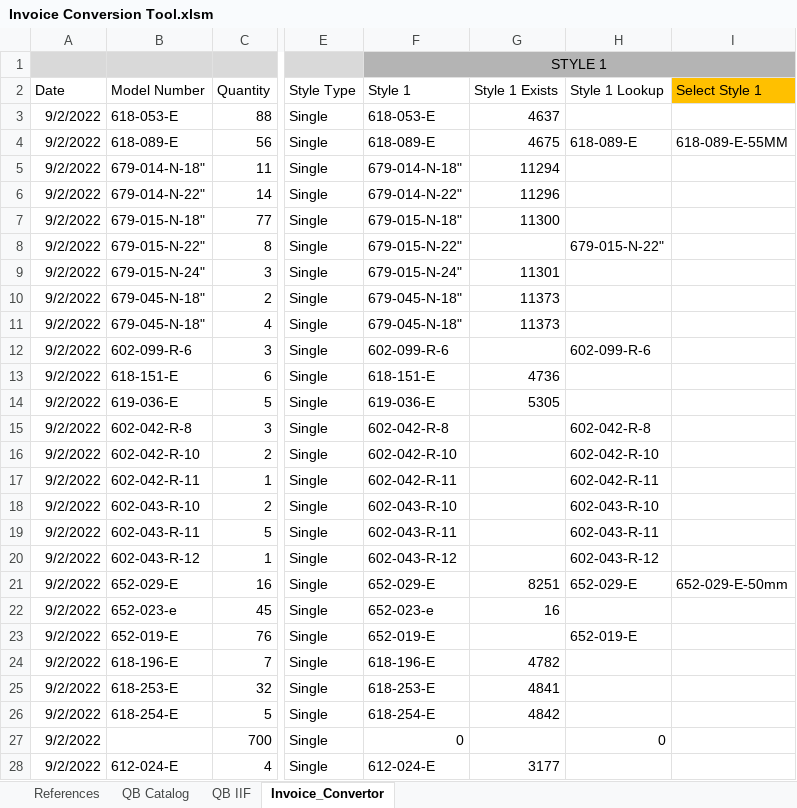
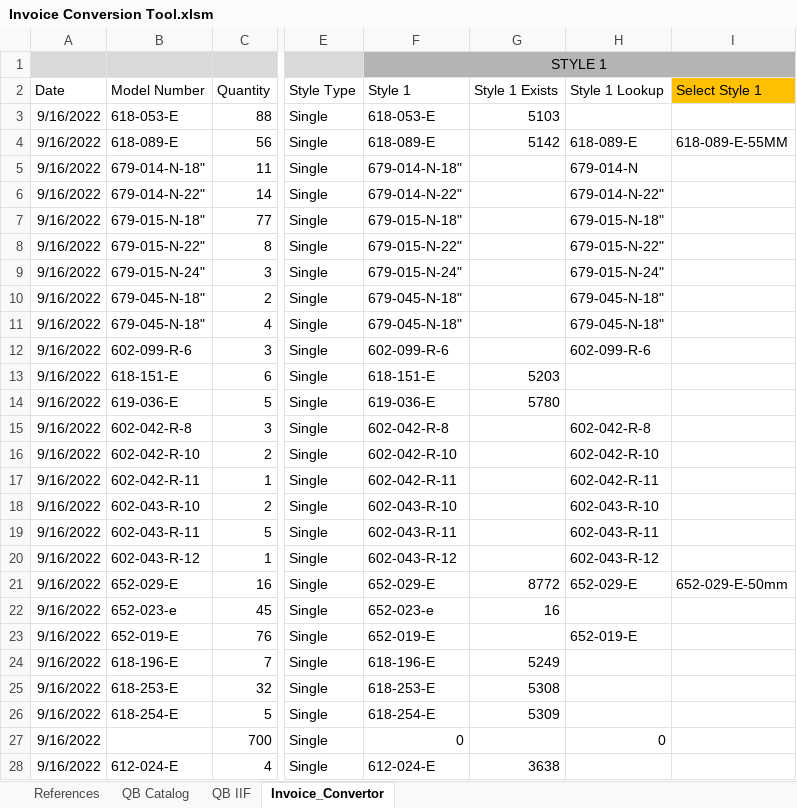
Before and after one commit to SimpleToWork/HMY-Invoice-Conversion-Tool, an Excel workbook: Xlsm Files/Invoice Conversion Tool.xlsm, sheet Invoice_Convertor, drawn as a sheet; only a part is shown, gaps mark what is left out; values as stored, in another font and other column widths than the file's, no borders; charts and pictures and conditional formats and table styles not drawn; the diff covers the shown part only; the diff names each change by its address in the sheet, - before the commit and + after, or states it on an @@ line.

```diff
--- a/Xlsm Files/Invoice Conversion Tool.xlsm (sheet Invoice_Convertor)
+++ b/Xlsm Files/Invoice Conversion Tool.xlsm (sheet Invoice_Convertor)
-A3:A28 (Date): 9/2/2022
+A3:A28 (Date): 9/16/2022
-G3 (Style 1 Exists): 4637
+G3 (Style 1 Exists): 5103
-G4 (Style 1 Exists): 4675
+G4 (Style 1 Exists): 5142
-G5 (Style 1 Exists): 11294
+G5 (Style 1 Exists): (empty)
-H5 (Style 1 Lookup): (empty)
+H5 (Style 1 Lookup): 679-014-N
-G6 (Style 1 Exists): 11296
+G6 (Style 1 Exists): (empty)
-H6 (Style 1 Lookup): (empty)
+H6 (Style 1 Lookup): 679-014-N-22"
-G7 (Style 1 Exists): 11300
+G7 (Style 1 Exists): (empty)
-H7 (Style 1 Lookup): (empty)
+H7 (Style 1 Lookup): 679-015-N-18"
-G9 (Style 1 Exists): 11301
+G9 (Style 1 Exists): (empty)
-H9 (Style 1 Lookup): (empty)
+H9 (Style 1 Lookup): 679-015-N-24"
-G10:G11 (Style 1 Exists): 11373
+G10:G11 (Style 1 Exists): (empty)
-H10:H11 (Style 1 Lookup): (empty)
+H10:H11 (Style 1 Lookup): 679-045-N-18"
-G13 (Style 1 Exists): 4736
+G13 (Style 1 Exists): 5203
-G14 (Style 1 Exists): 5305
+G14 (Style 1 Exists): 5780
-G21 (Style 1 Exists): 8251
+G21 (Style 1 Exists): 8772
-G24 (Style 1 Exists): 4782
+G24 (Style 1 Exists): 5249
-G25 (Style 1 Exists): 4841
+G25 (Style 1 Exists): 5308
-G26 (Style 1 Exists): 4842
+G26 (Style 1 Exists): 5309
-G28 (Style 1 Exists): 3177
+G28 (Style 1 Exists): 3638
```
Also changed, not shown: 518 edited cells elsewhere in this sheet, sheet QB Catalog, sheet QB IIF, sheet References, formulas that keep their value, charts or pictures, 1 other file.
